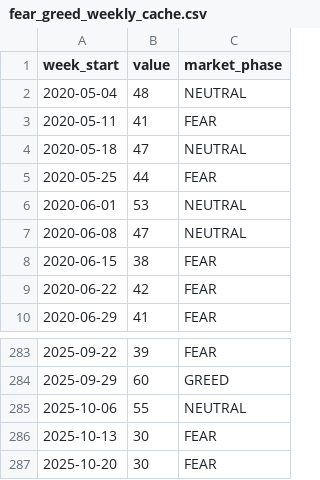
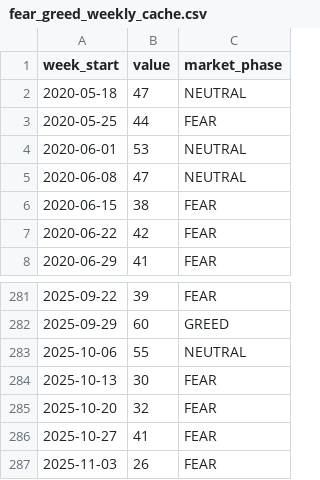
Before and after one commit to louisleech10/quantitative_trading_system, a CSV file: market_data/fear_greed_weekly_cache.csv, drawn as a sheet; only a part is shown, gaps mark what is left out.

```diff
--- a/market_data/fear_greed_weekly_cache.csv
+++ b/market_data/fear_greed_weekly_cache.csv
@@ -1,4 +1,2 @@
 week_start,value,market_phase
-2020-05-04,48,NEUTRAL
-2020-05-11,41,FEAR
 2020-05-18,47,NEUTRAL
@@ -286,2 +284,4 @@ week_start,value,market_phase
 2025-10-13,30,FEAR
-2025-10-20,30,FEAR
+2025-10-20,32,FEAR
+2025-10-27,41,FEAR
+2025-11-03,26,FEAR
```
Also changed, not shown: market_data/fear_greed_daily_cache.csv, 24 other files.
